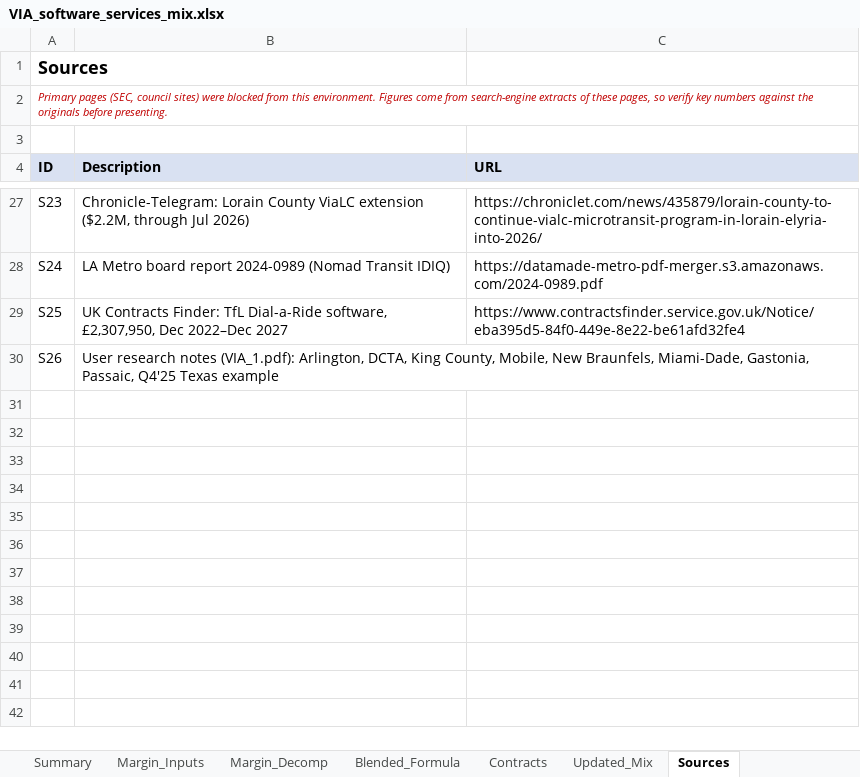
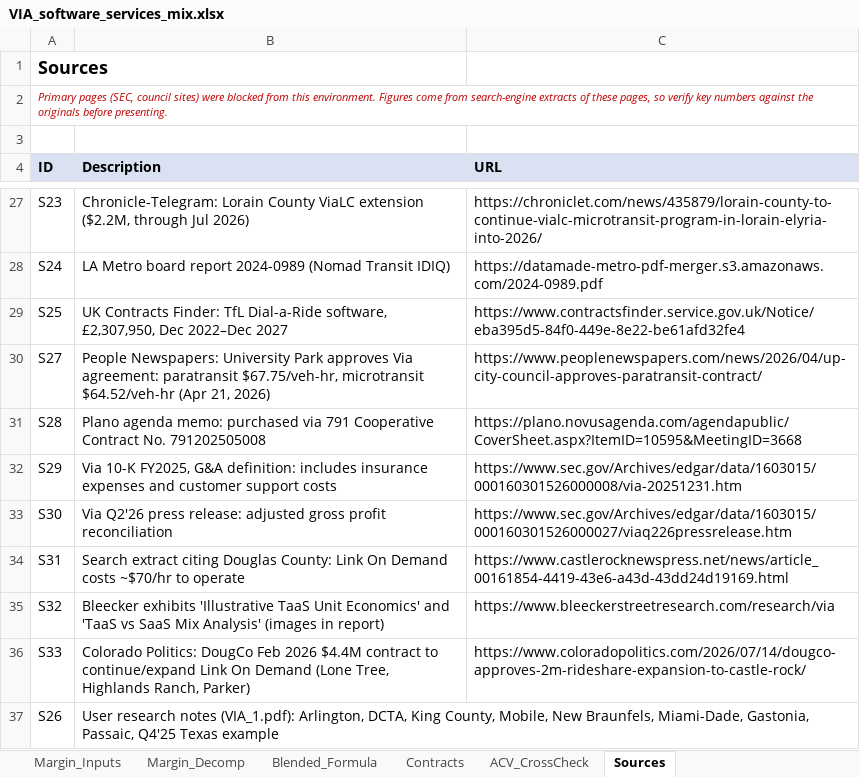
Before and after one commit to xuechloe11/VIA, an Excel workbook: model/VIA_software_services_mix.xlsx, sheet Sources, drawn as a sheet; only a part is shown, gaps mark what is left out; values as stored, in another font and other column widths than the file's, no borders; the diff names each change by its address in the sheet, - before the commit and + after, or states it on an @@ line.

```diff
--- a/model/VIA_software_services_mix.xlsx (sheet Sources)
+++ b/model/VIA_software_services_mix.xlsx (sheet Sources)
-sheet tab: Updated_Mix
+sheet tab: ACV_CrossCheck
+row 30: S27 | People Newspapers: University Park approves Via agreement: paratransit $67.75/veh-hr, microtransit $64.52/veh-hr (Apr 21, 2026) | https://www.peoplenewspapers.com/news/2026/04/up-city-council-approves-paratransit-contract/
+row 31: S28 | Plano agenda memo: purchased via 791 Cooperative Contract No. 791202505008 | https://plano.novusagenda.com/agendapublic/CoverSheet.aspx?ItemID=10595&MeetingID=3668
+row 32: S29 | Via 10-K FY2025, G&A definition: includes insurance expenses and customer support costs | https://www.sec.gov/Archives/edgar/data/1603015/000160301526000008/via-20251231.htm
+row 33: S30 | Via Q2'26 press release: adjusted gross profit reconciliation | https://www.sec.gov/Archives/edgar/data/1603015/000160301526000027/viaq226pressrelease.htm
+row 34: S31 | Search extract citing Douglas County: Link On Demand costs ~$70/hr to operate | https://www.castlerocknewspress.net/news/article_00161854-4419-43e6-a43d-43dd24d19169.html
+row 35: S32 | Bleecker exhibits 'Illustrative TaaS Unit Economics' and 'TaaS vs SaaS Mix Analysis' (images in report) | https://www.bleeckerstreetresearch.com/research/via
+row 36: S33 | Colorado Politics: DougCo Feb 2026 $4.4M contract to continue/expand Link On Demand (Lone Tree, Highlands Ranch, Parker) | https://www.coloradopolitics.com/2026/07/14/dougco-approves-2m-rideshare-expansion-to-castle-rock/
```
Also changed, not shown: sheet Contracts, sheet Summary, sheet Margin_Inputs, other sheet tabs, formulas that keep their value, 2 other files.
